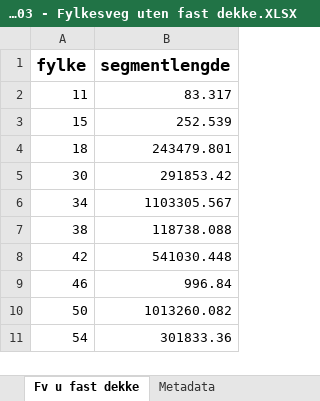
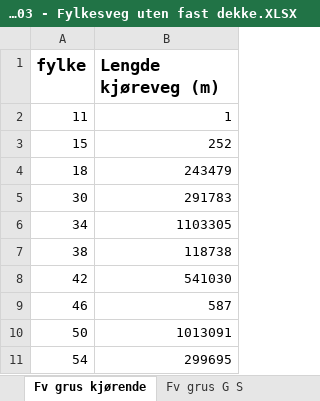
Before and after one commit to LtGlahn/kostrarapportering2020, an Excel workbook: kostraleveranse2020/Kostra 03 - Fylkesveg uten fast dekke.XLSX, sheet Fv grus kjørende, drawn as a sheet; values as stored, in another font and other column widths than the file's, no borders; the diff names each change by its address in the sheet, - before the commit and + after, or states it on an @@ line.

Commit message:
Delte opp i kjørende og G,S

```diff
--- a/kostraleveranse2020/Kostra 03 - Fylkesveg uten fast dekke.XLSX (sheet Fv grus kjørende)
+++ b/kostraleveranse2020/Kostra 03 - Fylkesveg uten fast dekke.XLSX (sheet Fv grus kjørende)
-sheet tab: Fv u fast dekke
+sheet tab: Fv grus kjørende
+sheet tab: Fv grus G S
-B1: segmentlengde
+B1: Lengde kjøreveg (m)
-B2 (Lengde kjøreveg (m)): 83.317
+B2 (Lengde kjøreveg (m)): 1
-B3 (Lengde kjøreveg (m)): 252.539
+B3 (Lengde kjøreveg (m)): 252
-B4 (Lengde kjøreveg (m)): 243479.801
+B4 (Lengde kjøreveg (m)): 243479
-B5 (Lengde kjøreveg (m)): 291853.42
+B5 (Lengde kjøreveg (m)): 291783
-B6 (Lengde kjøreveg (m)): 1103305.567
+B6 (Lengde kjøreveg (m)): 1103305
-B7 (Lengde kjøreveg (m)): 118738.088
+B7 (Lengde kjøreveg (m)): 118738
-B8 (Lengde kjøreveg (m)): 541030.448
+B8 (Lengde kjøreveg (m)): 541030
-B9 (Lengde kjøreveg (m)): 996.84
+B9 (Lengde kjøreveg (m)): 587
-B10 (Lengde kjøreveg (m)): 1013260.082
+B10 (Lengde kjøreveg (m)): 1013091
-B11 (Lengde kjøreveg (m)): 301833.36
+B11 (Lengde kjøreveg (m)): 299695
```
Also changed, not shown: 3 other files.
